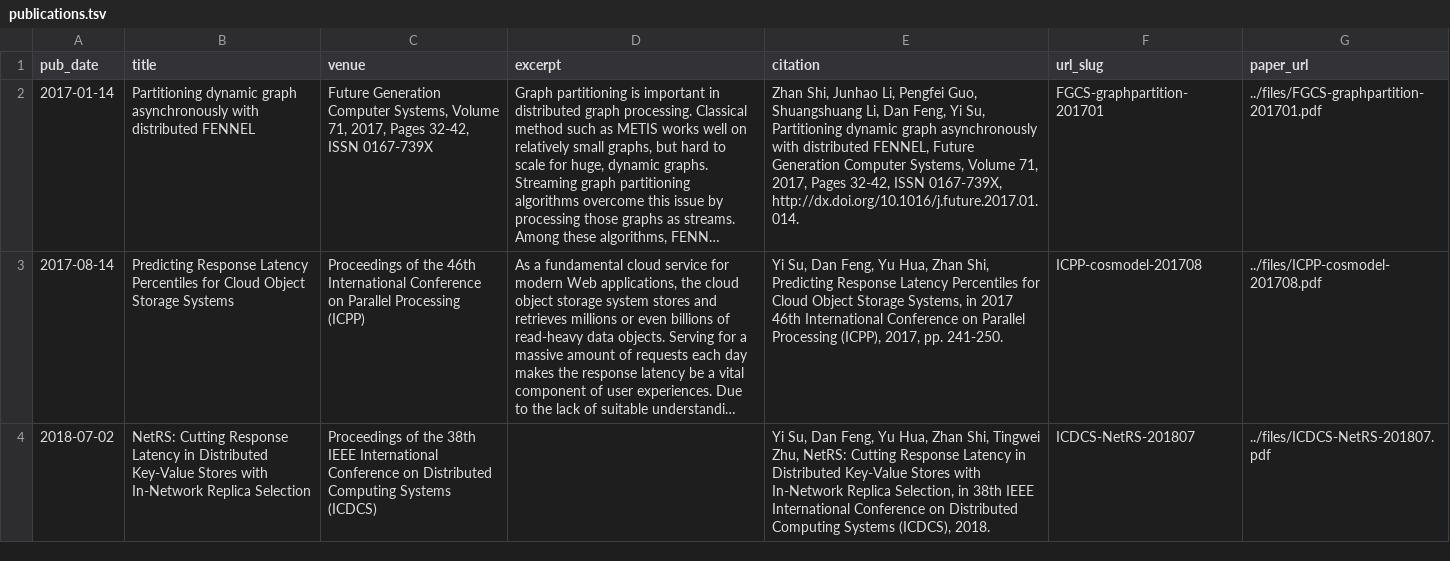
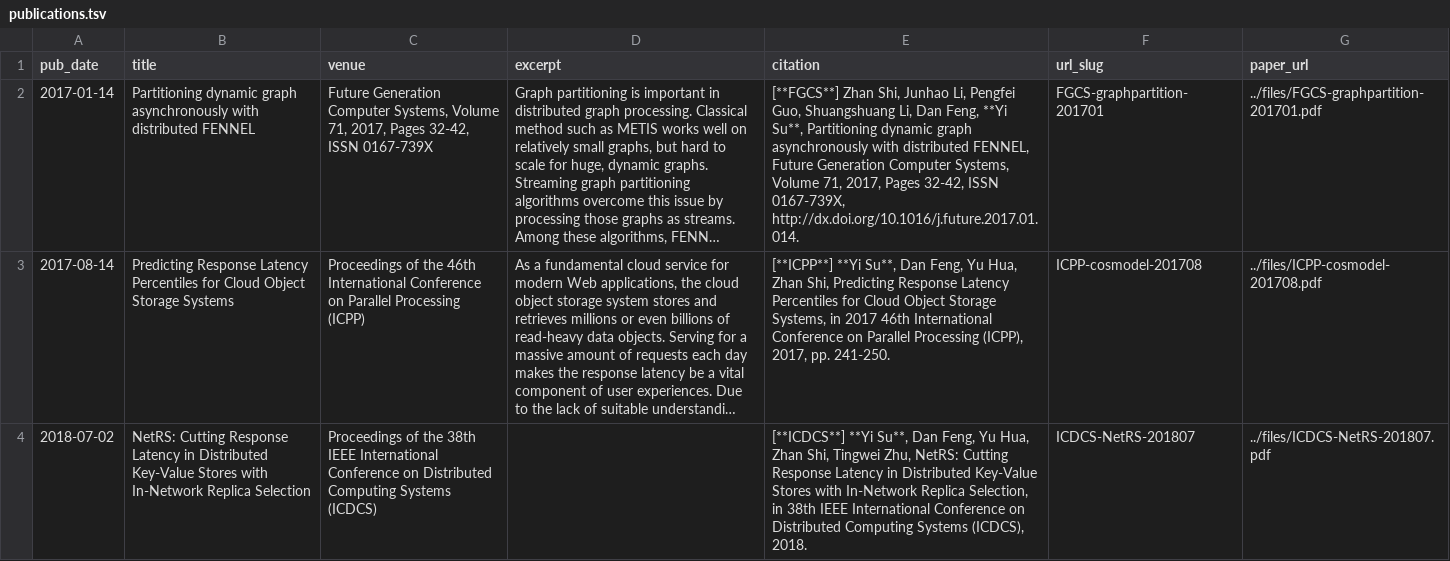
Before and after one commit to ysu-hust/ysu-hust.github.io, a TSV file: markdown_generator/publications.tsv, drawn as a sheet; long unchanged cells end in …; the diff names each change by its address in the sheet, - before the commit and + after, or states it on an @@ line.

```diff
--- a/markdown_generator/publications.tsv
+++ b/markdown_generator/publications.tsv
-E2 (citation): Zhan Shi, Junhao Li, Pengfei Guo, Shuangshuang Li, Dan Feng, Yi Su, Partitioning dynamic…
+E2 (citation): [**FGCS**] Zhan Shi, Junhao Li, Pengfei Guo, Shuangshuang Li, Dan Feng, **Yi Su**, Partitioning dynamic…
-E3 (citation): Yi Su, Dan Feng,…
+E3 (citation): [**ICPP**] **Yi Su**, Dan Feng,…
-E4 (citation): Yi Su, Dan Feng,…
+E4 (citation): [**ICDCS**] **Yi Su**, Dan Feng,…
```
Also changed, not shown: 3 other files.
